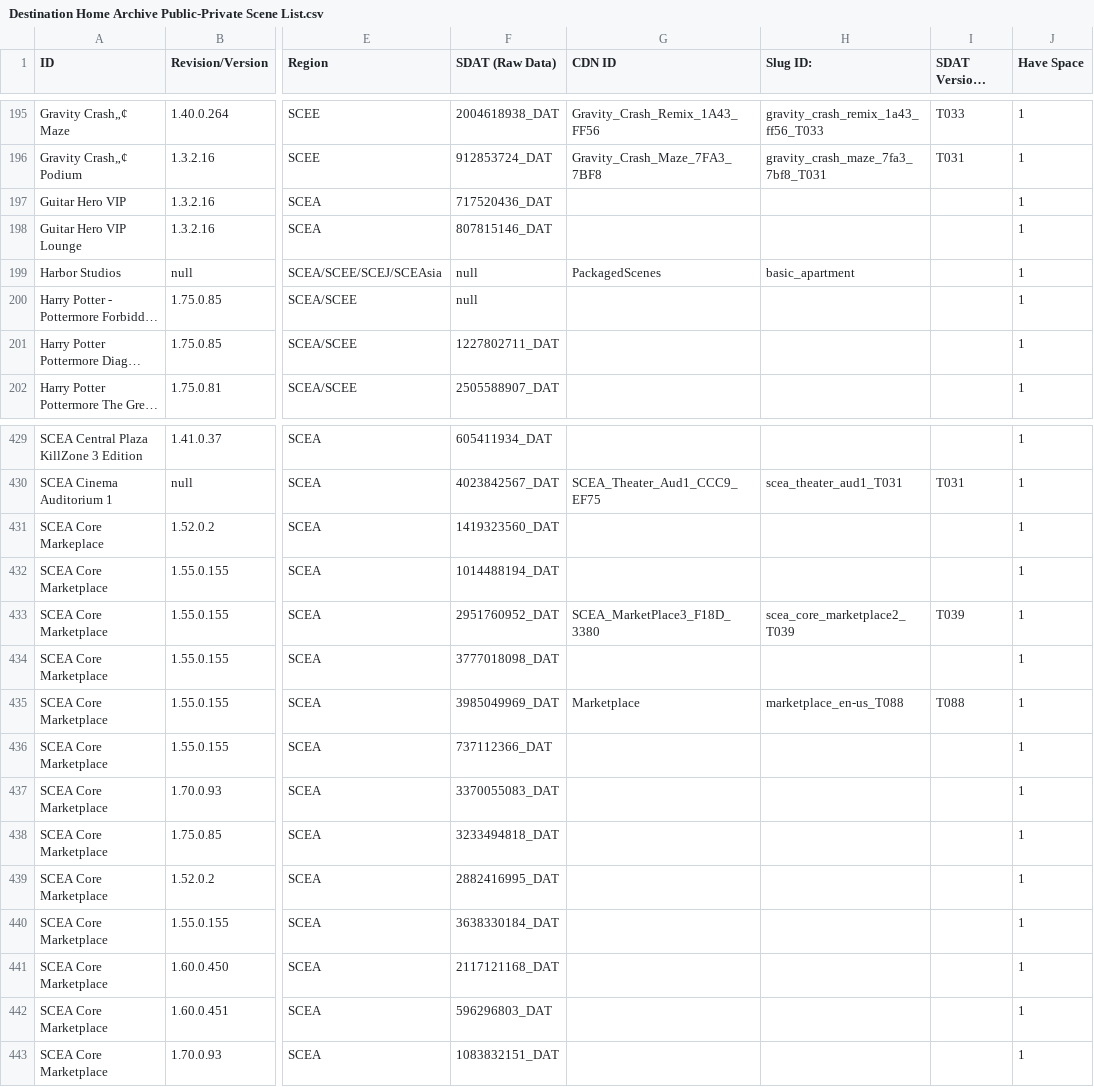
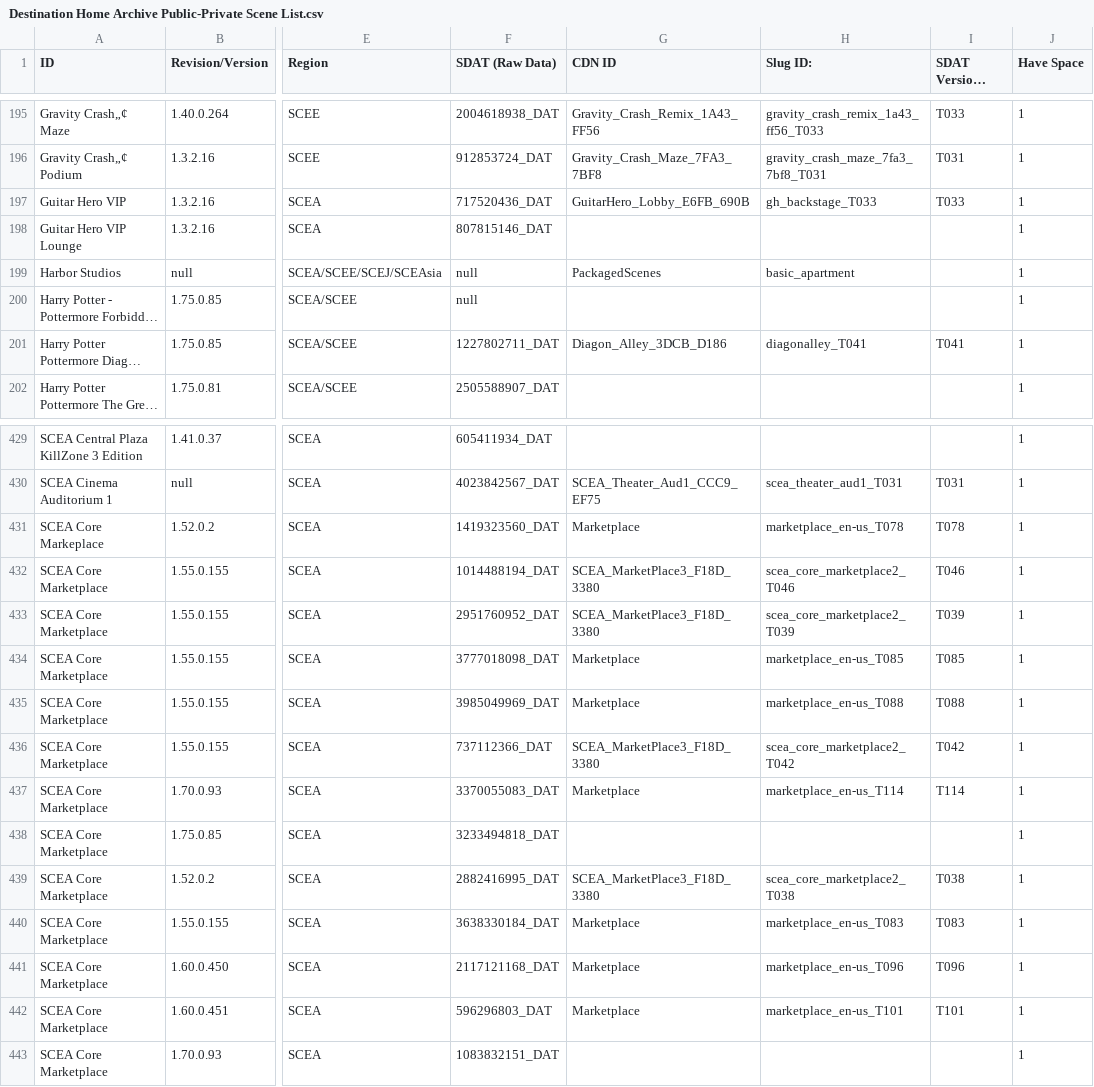
Before and after one commit to NagatoDEV/PlayStation-Home-Scene-List-Spreadsheet, a CSV file: Destination Home Archive Public-Private Scene List.csv, drawn as a sheet; only a part is shown, gaps mark what is left out; long unchanged cells end in …; the diff covers the shown part only; the diff names each change by its address in the sheet, - before the commit and + after, or states it on an @@ line.

Commit message:
Added more CDN/SLUG ID's

```diff
--- a/Destination Home Archive Public-Private Scene List.csv
+++ b/Destination Home Archive Public-Private Scene List.csv
-G197 (CDN ID): (empty)
+G197 (CDN ID): GuitarHero_Lobby_E6FB_690B
-H197 (Slug ID:): (empty)
+H197 (Slug ID:): gh_backstage_T033
-I197 (SDAT Versions (Txxx)): (empty)
+I197 (SDAT Versions (Txxx)): T033
-G201 (CDN ID): (empty)
+G201 (CDN ID): Diagon_Alley_3DCB_D186
-H201 (Slug ID:): (empty)
+H201 (Slug ID:): diagonalley_T041
-I201 (SDAT Versions (Txxx)): (empty)
+I201 (SDAT Versions (Txxx)): T041
-G431 (CDN ID): (empty)
+G431 (CDN ID): Marketplace
-H431 (Slug ID:): (empty)
+H431 (Slug ID:): marketplace_en-us_T078
-I431 (SDAT Versions (Txxx)): (empty)
+I431 (SDAT Versions (Txxx)): T078
-G432 (CDN ID): (empty)
+G432 (CDN ID): SCEA_MarketPlace3_F18D_3380
-H432 (Slug ID:): (empty)
+H432 (Slug ID:): scea_core_marketplace2_T046
-I432 (SDAT Versions (Txxx)): (empty)
+I432 (SDAT Versions (Txxx)): T046
-G434 (CDN ID): (empty)
+G434 (CDN ID): Marketplace
-H434 (Slug ID:): (empty)
+H434 (Slug ID:): marketplace_en-us_T085
-I434 (SDAT Versions (Txxx)): (empty)
+I434 (SDAT Versions (Txxx)): T085
-G436 (CDN ID): (empty)
+G436 (CDN ID): SCEA_MarketPlace3_F18D_3380
-H436 (Slug ID:): (empty)
+H436 (Slug ID:): scea_core_marketplace2_T042
-I436 (SDAT Versions (Txxx)): (empty)
+I436 (SDAT Versions (Txxx)): T042
-G437 (CDN ID): (empty)
+G437 (CDN ID): Marketplace
-H437 (Slug ID:): (empty)
+H437 (Slug ID:): marketplace_en-us_T114
-I437 (SDAT Versions (Txxx)): (empty)
+I437 (SDAT Versions (Txxx)): T114
-G439 (CDN ID): (empty)
+G439 (CDN ID): SCEA_MarketPlace3_F18D_3380
-H439 (Slug ID:): (empty)
+H439 (Slug ID:): scea_core_marketplace2_T038
-I439 (SDAT Versions (Txxx)): (empty)
+I439 (SDAT Versions (Txxx)): T038
-G440:G442 (CDN ID): (empty)
+G440:G442 (CDN ID): Marketplace
-H440 (Slug ID:): (empty)
+H440 (Slug ID:): marketplace_en-us_T083
-I440 (SDAT Versions (Txxx)): (empty)
+I440 (SDAT Versions (Txxx)): T083
-H441 (Slug ID:): (empty)
+H441 (Slug ID:): marketplace_en-us_T096
-I441 (SDAT Versions (Txxx)): (empty)
+I441 (SDAT Versions (Txxx)): T096
-H442 (Slug ID:): (empty)
+H442 (Slug ID:): marketplace_en-us_T101
-I442 (SDAT Versions (Txxx)): (empty)
+I442 (SDAT Versions (Txxx)): T101
```
Also changed, not shown: 28 edited cells elsewhere in this file.
